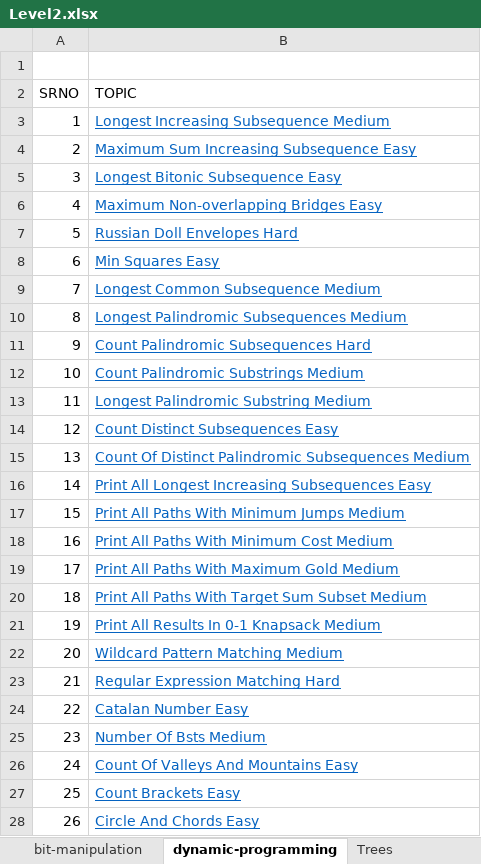
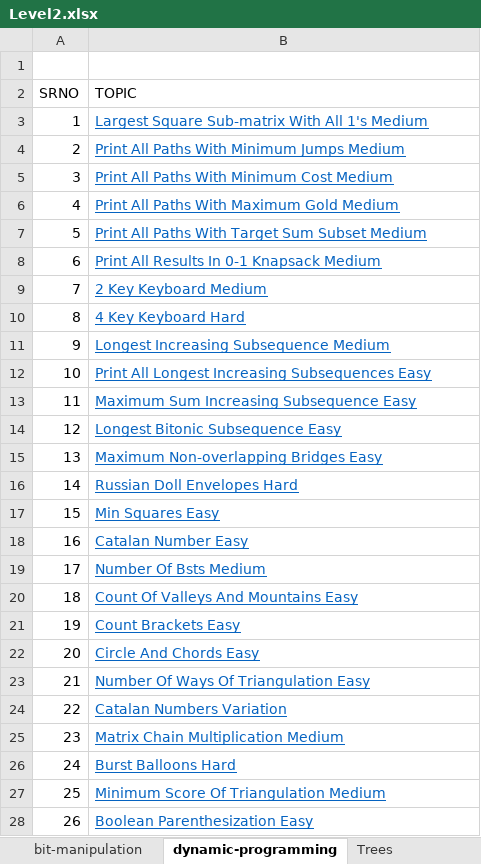
Before and after one commit to spartan4cs/CP, an Excel workbook: Level2.xlsx, sheet dynamic-programming, drawn as a sheet; only a part is shown; values as stored, in another font and other column widths than the file's, no borders; the diff covers the shown part only; the diff names each change by its address in the sheet, - before the commit and + after, or states it on an @@ line.

```diff
--- a/Level2.xlsx (sheet dynamic-programming)
+++ b/Level2.xlsx (sheet dynamic-programming)
-B3 (TOPIC): Longest Increasing Subsequence Medium
+B3 (TOPIC): Largest Square Sub-matrix With All 1's Medium
-B4 (TOPIC): Maximum Sum Increasing Subsequence Easy
+B4 (TOPIC): Print All Paths With Minimum Jumps Medium
-B5 (TOPIC): Longest Bitonic Subsequence Easy
+B5 (TOPIC): Print All Paths With Minimum Cost Medium
-B6 (TOPIC): Maximum Non-overlapping Bridges Easy
+B6 (TOPIC): Print All Paths With Maximum Gold Medium
-B7 (TOPIC): Russian Doll Envelopes Hard
+B7 (TOPIC): Print All Paths With Target Sum Subset Medium
-B8 (TOPIC): Min Squares Easy
+B8 (TOPIC): Print All Results In 0-1 Knapsack Medium
-B9 (TOPIC): Longest Common Subsequence Medium
+B9 (TOPIC): 2 Key Keyboard Medium
-B10 (TOPIC): Longest Palindromic Subsequences Medium
+B10 (TOPIC): 4 Key Keyboard Hard
-B11 (TOPIC): Count Palindromic Subsequences Hard
+B11 (TOPIC): Longest Increasing Subsequence Medium
-B12 (TOPIC): Count Palindromic Substrings Medium
+B12 (TOPIC): Print All Longest Increasing Subsequences Easy
-B13 (TOPIC): Longest Palindromic Substring Medium
+B13 (TOPIC): Maximum Sum Increasing Subsequence Easy
-B14 (TOPIC): Count Distinct Subsequences Easy
+B14 (TOPIC): Longest Bitonic Subsequence Easy
-B15 (TOPIC): Count Of Distinct Palindromic Subsequences Medium
+B15 (TOPIC): Maximum Non-overlapping Bridges Easy
-B16 (TOPIC): Print All Longest Increasing Subsequences Easy
+B16 (TOPIC): Russian Doll Envelopes Hard
-B17 (TOPIC): Print All Paths With Minimum Jumps Medium
+B17 (TOPIC): Min Squares Easy
-B18 (TOPIC): Print All Paths With Minimum Cost Medium
+B18 (TOPIC): Catalan Number Easy
-B19 (TOPIC): Print All Paths With Maximum Gold Medium
+B19 (TOPIC): Number Of Bsts Medium
-B20 (TOPIC): Print All Paths With Target Sum Subset Medium
+B20 (TOPIC): Count Of Valleys And Mountains Easy
-B21 (TOPIC): Print All Results In 0-1 Knapsack Medium
+B21 (TOPIC): Count Brackets Easy
-B22 (TOPIC): Wildcard Pattern Matching Medium
+B22 (TOPIC): Circle And Chords Easy
-B23 (TOPIC): Regular Expression Matching Hard
+B23 (TOPIC): Number Of Ways Of Triangulation Easy
-B24 (TOPIC): Catalan Number Easy
+B24 (TOPIC): Catalan Numbers Variation
-B25 (TOPIC): Number Of Bsts Medium
+B25 (TOPIC): Matrix Chain Multiplication Medium
-B26 (TOPIC): Count Of Valleys And Mountains Easy
+B26 (TOPIC): Burst Balloons Hard
-B27 (TOPIC): Count Brackets Easy
+B27 (TOPIC): Minimum Score Of Triangulation Medium
-B28 (TOPIC): Circle And Chords Easy
+B28 (TOPIC): Boolean Parenthesization Easy
```
Also changed, not shown: 55 edited cells elsewhere in this sheet, sheet ARRAY, sheet graph, sheet recursion-and-backtracking, sheet Trees, sheet SearchSort, sheet Hashmap & heap, 3 more sheets, other sheet tabs, 1 other file.
